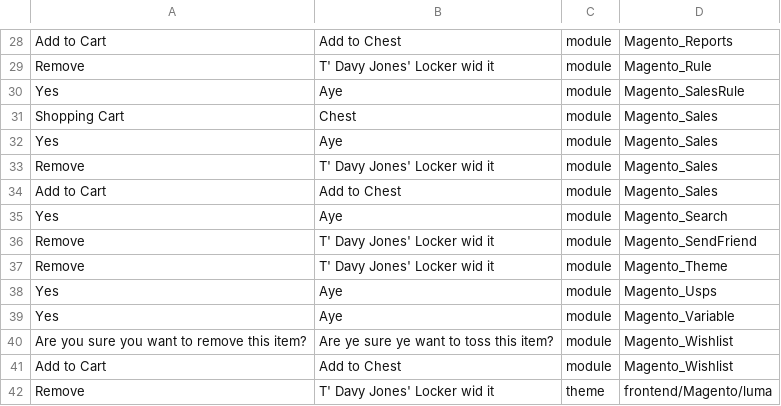
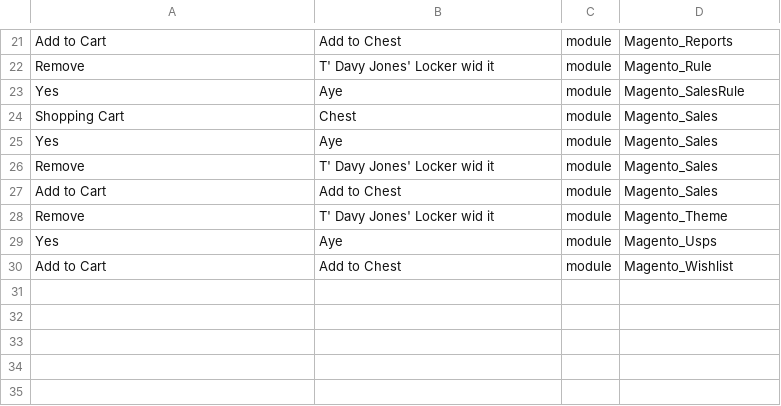
Before and after one commit to Magento2Translations/language_en_pt, a CSV file: en_PT.csv, drawn as a sheet; only a part is shown, gaps mark what is left out; the diff covers the shown part only; the diff names each change by its address in the sheet, - before the commit and + after, or states it on an @@ line.

```diff
--- a/en_PT.csv
+++ b/en_PT.csv
-row 35: Yes | Aye | module | Magento_Search
-row 36: Remove | T' Davy Jones' Locker wid it | module | Magento_SendFriend
-row 39: Yes | Aye | module | Magento_Variable
-row 40: Are you sure you want to remove this item? | Are ye sure ye want to toss this item? | module | Magento_Wishlist
-row 42: Remove | T' Davy Jones' Locker wid it | theme | frontend/Magento/luma
```
Also changed, not shown: 7 removed rows elsewhere in this file, 1 other file.
